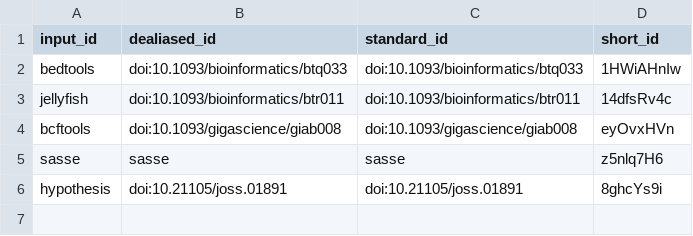
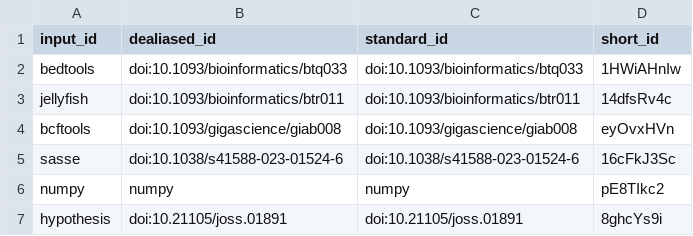
Before and after one commit to bionumpy/bionumpy-supplementary, a TSV file: citations.tsv, drawn as a sheet.

```diff
--- a/citations.tsv
+++ b/citations.tsv
@@ -4,3 +4,4 @@ jellyfish	doi:10.1093/bioinformatics/btr011	doi:10.1093/bioinformatics/btr011	14
 bcftools	doi:10.1093/gigascience/giab008	doi:10.1093/gigascience/giab008	eyOvxHVn
-sasse	sasse	sasse	z5nlq7H6
+sasse	doi:10.1038/s41588-023-01524-6	doi:10.1038/s41588-023-01524-6	16cFkJ3Sc
+numpy	numpy	numpy	pE8TIkc2
 hypothesis	doi:10.21105/joss.01891	doi:10.21105/joss.01891	8ghcYs9i
```
Also changed, not shown: 7 other files.
